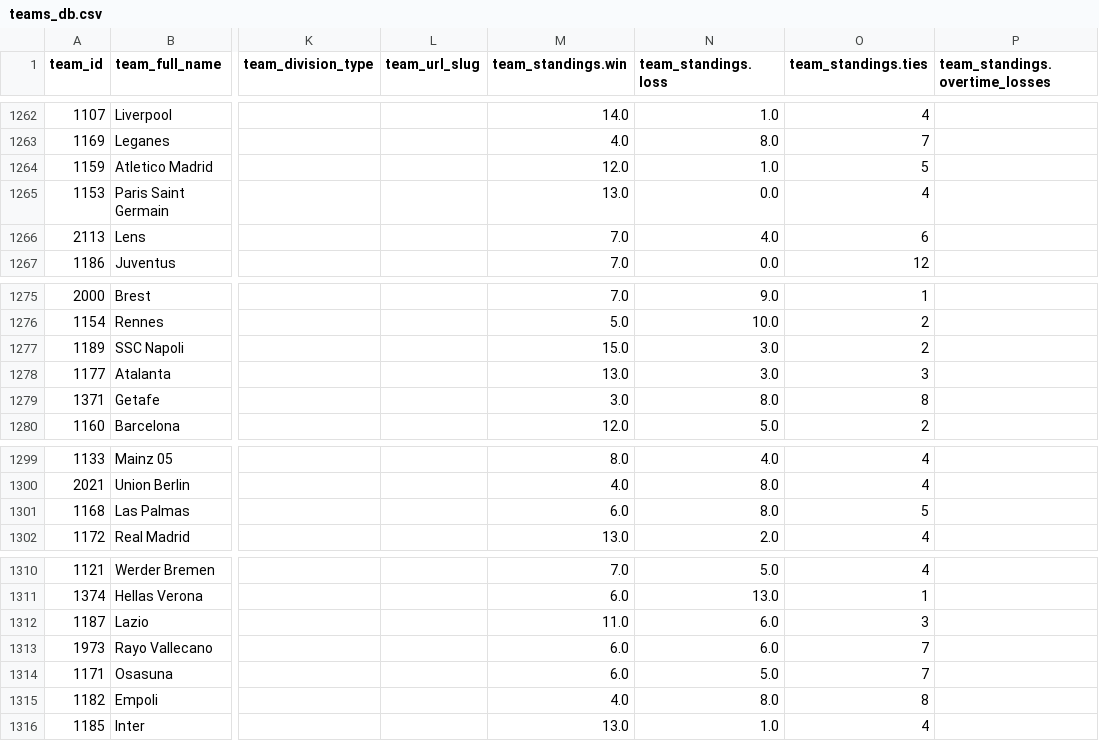
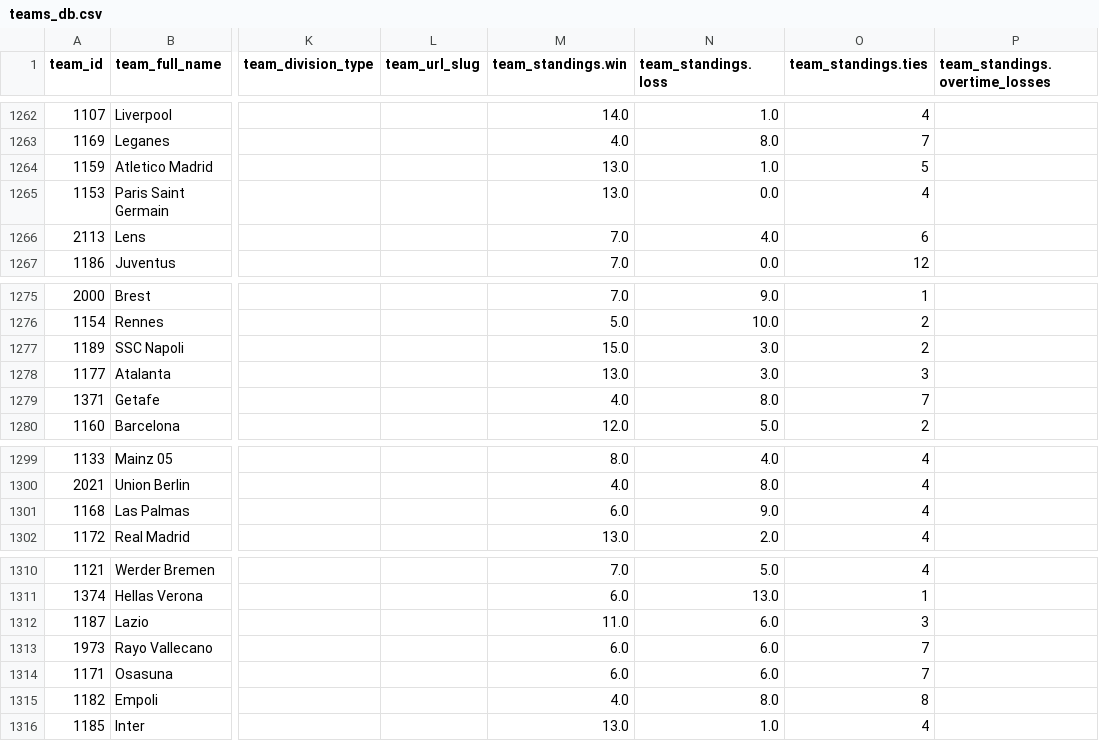
Before and after one commit to aaroncolesmith/data_action_network, a CSV file: data/teams_db.csv, drawn as a sheet; only a part is shown, gaps mark what is left out; the diff names each change by its address in the sheet, - before the commit and + after, or states it on an @@ line.

Commit message:
Update data

```diff
--- a/data/teams_db.csv
+++ b/data/teams_db.csv
-M1264 (team_standings.win): 12.0
+M1264 (team_standings.win): 13.0
-M1279 (team_standings.win): 3.0
+M1279 (team_standings.win): 4.0
-O1279 (team_standings.ties): 8
+O1279 (team_standings.ties): 7
-N1301 (team_standings.loss): 8.0
+N1301 (team_standings.loss): 9.0
-O1301 (team_standings.ties): 5
+O1301 (team_standings.ties): 4
-N1314 (team_standings.loss): 5.0
+N1314 (team_standings.loss): 6.0
```
Also changed, not shown: 7 other files.
